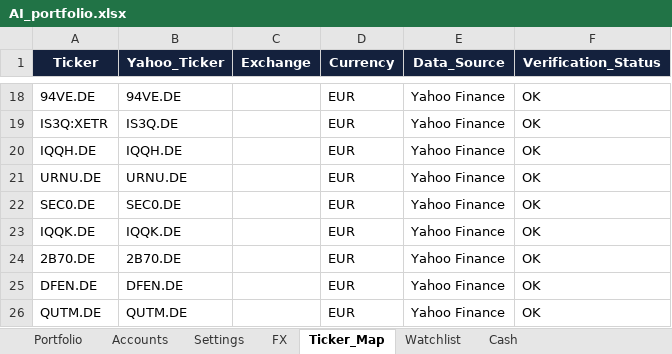
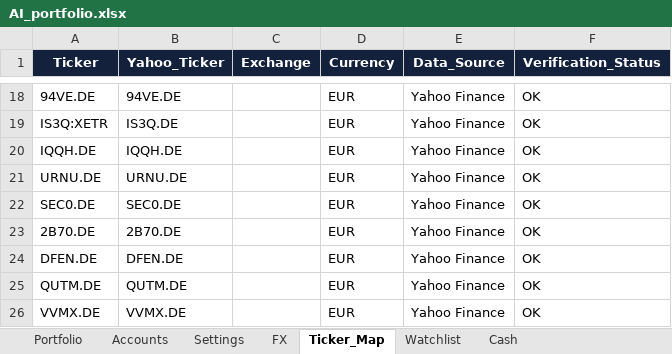
Before and after one commit to tonnirasmussen70/Investment-OS, an Excel workbook: data/AI_portfolio.xlsx, sheet Ticker_Map, drawn as a sheet; only a part is shown, gaps mark what is left out; the shorter side is filled out with more unchanged rows; values as stored, in another font and other column widths than the file's, no borders; table styles not drawn; the diff names each change by its address in the sheet, - before the commit and + after, or states it on an @@ line.

```diff
--- a/data/AI_portfolio.xlsx (sheet Ticker_Map)
+++ b/data/AI_portfolio.xlsx (sheet Ticker_Map)
-row 23: IQQK.DE | IQQK.DE |  | EUR | Yahoo Finance | OK
```
Also changed, not shown: sheet Portfolio, sheet Cash, formulas that keep their value.
